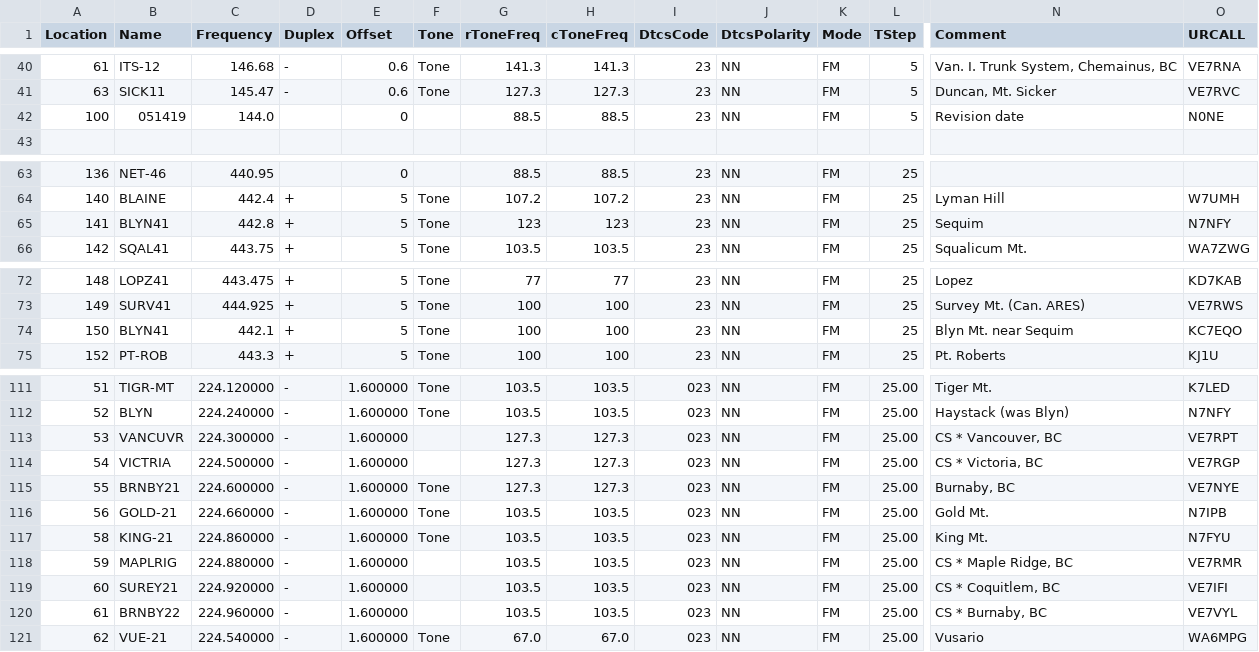
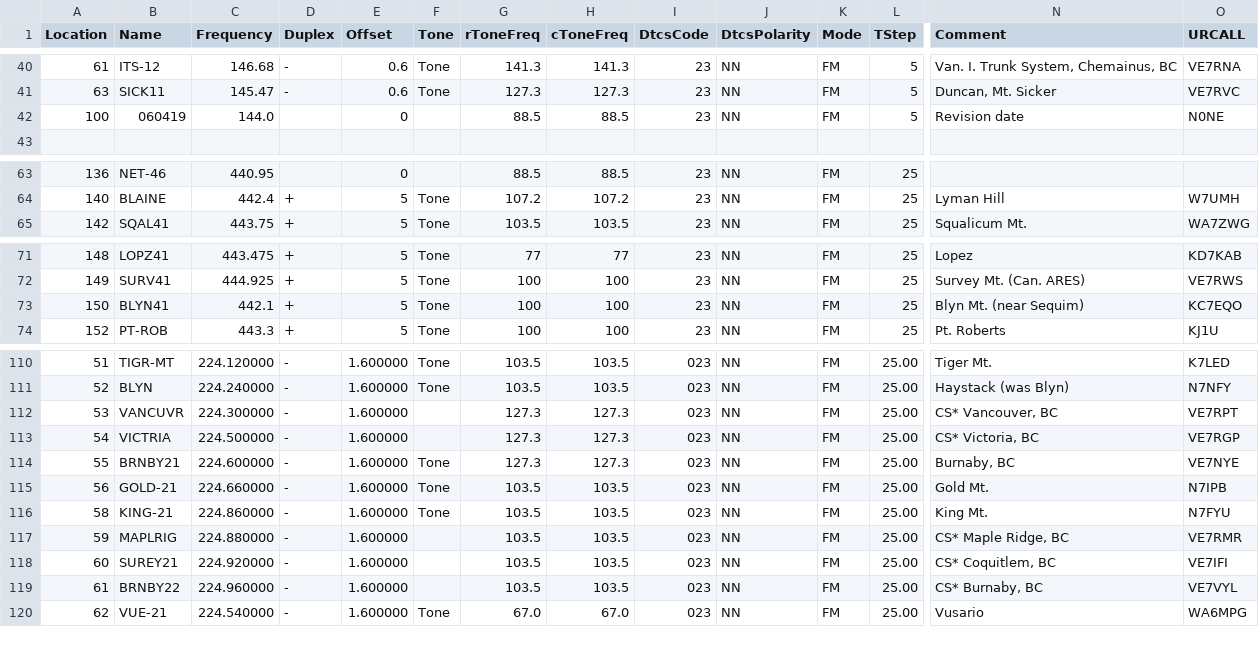
Before and after one commit to bhhoyer/SJACSflist, a CSV file: master.csv, drawn as a sheet; only a part is shown, gaps mark what is left out; removed rows and columns are numbered as before the commit, all else as after; rows hold the shown columns only; the diff names each change by its address in the sheet, - before the commit and + after, or states it on an @@ line.

Commit message:
Remove first BLYN41 440 frequency.

```diff
--- a/master.csv
+++ b/master.csv
-B42 (Name): 051419
+B42 (Name): 060419
-row 65: 141 | BLYN41 | 442.8 | + | 5 | Tone | 123 | 123 | 23 | NN | FM | 25 | Sequim | N7NFY
-N73 (Comment): Blyn Mt. near Sequim
+N73 (Comment): Blyn Mt. (near Sequim)
-N112 (Comment): CS * Vancouver, BC
+N112 (Comment): CS* Vancouver, BC
-N113 (Comment): CS * Victoria, BC
+N113 (Comment): CS* Victoria, BC
-N117 (Comment): CS * Maple Ridge, BC
+N117 (Comment): CS* Maple Ridge, BC
-N118 (Comment): CS * Coquitlem, BC
+N118 (Comment): CS* Coquitlem, BC
-N119 (Comment): CS * Burnaby, BC
+N119 (Comment): CS* Burnaby, BC
```
Also changed, not shown: reffiles/HTdualband_logistics.csv, reffiles/HTdualband_noob.csv, 6 other files.
